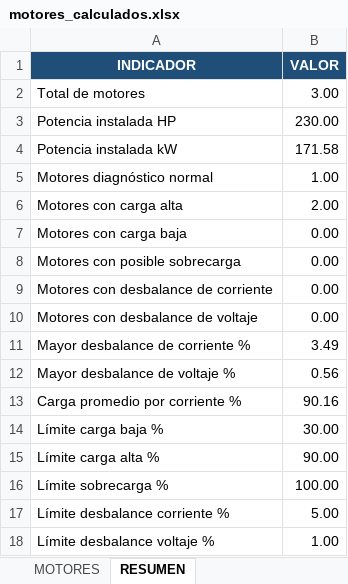
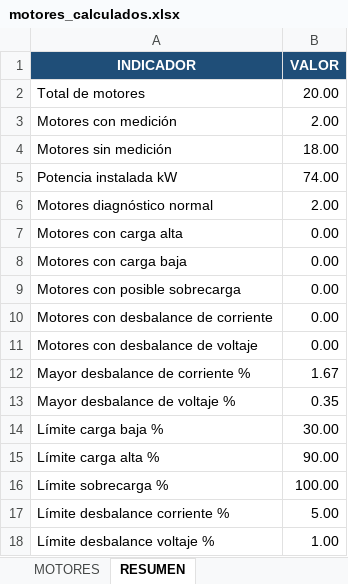
Before and after one commit to Detinoco19/Electrical_Engineering, an Excel workbook: resultados/motores_calculados.xlsx, sheet RESUMEN, drawn as a sheet; values as stored, in another font and other column widths than the file's, no borders; removed rows and columns are numbered as before the commit, all else as after; the diff names each change by its address in the sheet, - before the commit and + after, or states it on an @@ line.

```diff
--- a/resultados/motores_calculados.xlsx (sheet RESUMEN)
+++ b/resultados/motores_calculados.xlsx (sheet RESUMEN)
-B2 (VALOR): 3.00
+B2 (VALOR): 20.00
-row 3: Potencia instalada HP | 230.00
+row 3: Motores con medición | 2.00
+row 4: Motores sin medición | 18.00
-B5 (VALOR): 171.58
+B5 (VALOR): 74.00
-B6 (VALOR): 1.00
+B6 (VALOR): 2.00
-B7 (VALOR): 2.00
+B7 (VALOR): 0.00
-B12 (VALOR): 3.49
+B12 (VALOR): 1.67
-B13 (VALOR): 0.56
+B13 (VALOR): 0.35
-row 13: Carga promedio por corriente % | 90.16
```
Also changed, not shown: sheet MOTORES, datos/motores.xlsx, 3 other files.
